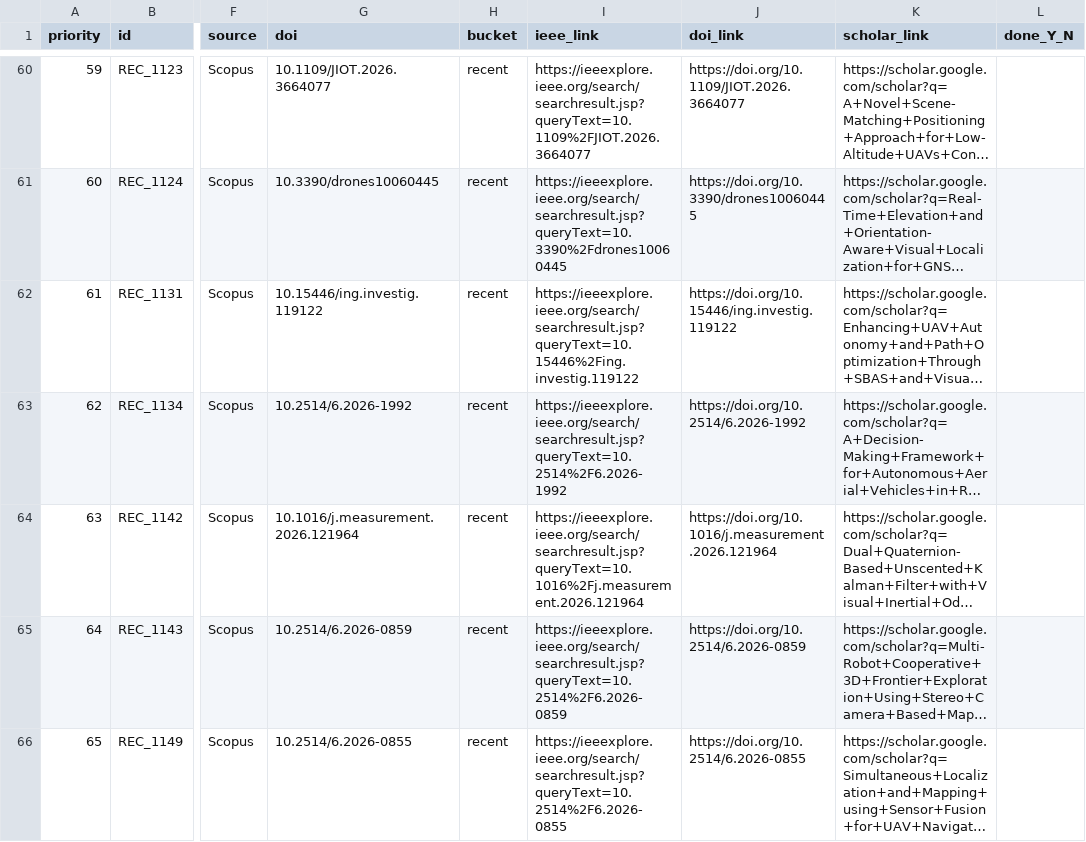
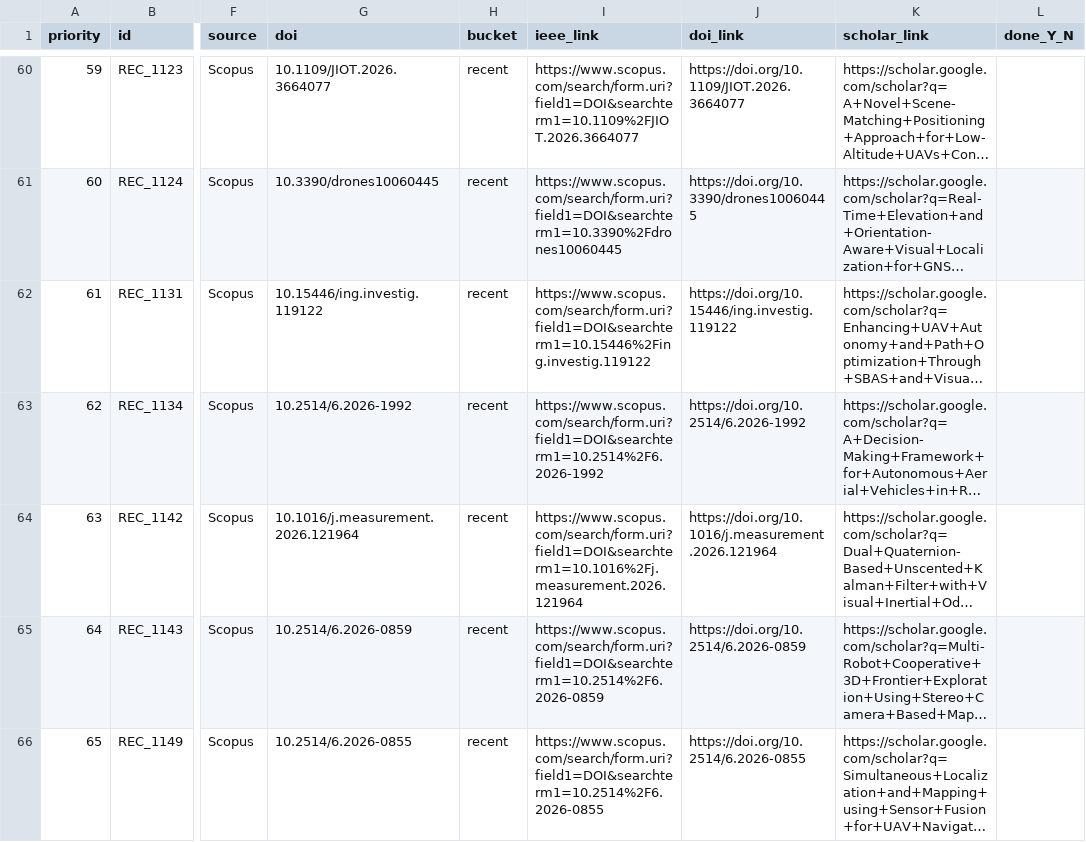
Before and after one commit to TheAbhishekraj/GPS_Denied_SLR, a CSV file: 08_docs/priority_300_download.csv, drawn as a sheet; only a part is shown, gaps mark what is left out; long unchanged cells end in …; the diff covers the shown part only; the diff names each change by its address in the sheet, - before the commit and + after, or states it on an @@ line.

Commit message:
fix: correct Scopus ieee_link URLs (184 rows) and mark done_Y_N for on-disk PDFs

```diff
--- a/08_docs/priority_300_download.csv
+++ b/08_docs/priority_300_download.csv
-I60 (ieee_link): https://ieeexplore.ieee.org/search/searchresult.jsp?queryText=10.1109%2FJIOT.2026.3664077
+I60 (ieee_link): https://www.scopus.com/search/form.uri?field1=DOI&searchterm1=10.1109%2FJIOT.2026.3664077
-I61 (ieee_link): https://ieeexplore.ieee.org/search/searchresult.jsp?queryText=10.3390%2Fdrones10060445
+I61 (ieee_link): https://www.scopus.com/search/form.uri?field1=DOI&searchterm1=10.3390%2Fdrones10060445
-I62 (ieee_link): https://ieeexplore.ieee.org/search/searchresult.jsp?queryText=10.15446%2Fing.investig.119122
+I62 (ieee_link): https://www.scopus.com/search/form.uri?field1=DOI&searchterm1=10.15446%2Fing.investig.119122
-I63 (ieee_link): https://ieeexplore.ieee.org/search/searchresult.jsp?queryText=10.2514%2F6.2026-1992
+I63 (ieee_link): https://www.scopus.com/search/form.uri?field1=DOI&searchterm1=10.2514%2F6.2026-1992
-I64 (ieee_link): https://ieeexplore.ieee.org/search/searchresult.jsp?queryText=10.1016%2Fj.measurement.2026.121964
+I64 (ieee_link): https://www.scopus.com/search/form.uri?field1=DOI&searchterm1=10.1016%2Fj.measurement.2026.121964
-I65 (ieee_link): https://ieeexplore.ieee.org/search/searchresult.jsp?queryText=10.2514%2F6.2026-0859
+I65 (ieee_link): https://www.scopus.com/search/form.uri?field1=DOI&searchterm1=10.2514%2F6.2026-0859
-I66 (ieee_link): https://ieeexplore.ieee.org/search/searchresult.jsp?queryText=10.2514%2F6.2026-0855
+I66 (ieee_link): https://www.scopus.com/search/form.uri?field1=DOI&searchterm1=10.2514%2F6.2026-0855
```
Also changed, not shown: 178 edited cells elsewhere in this file.
